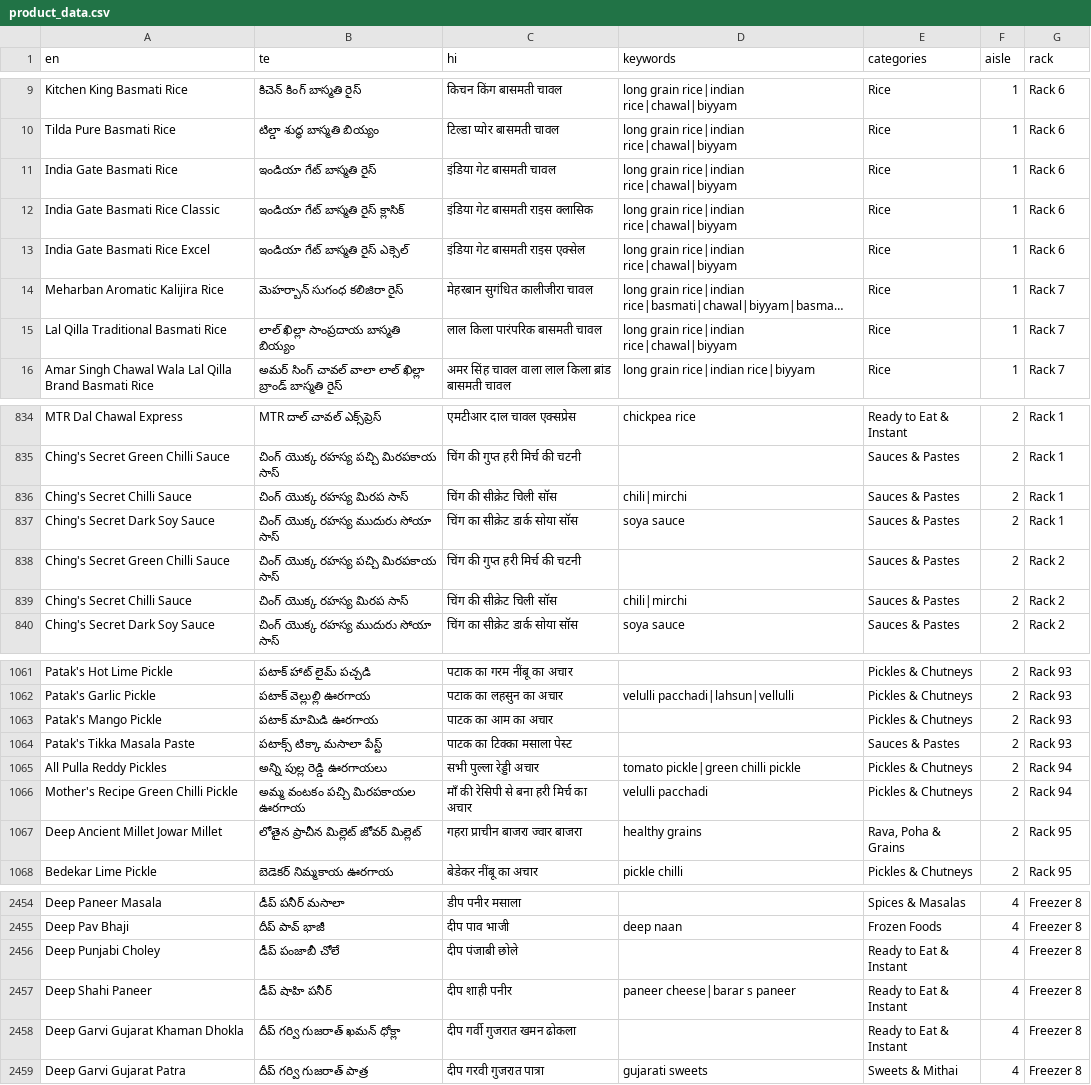
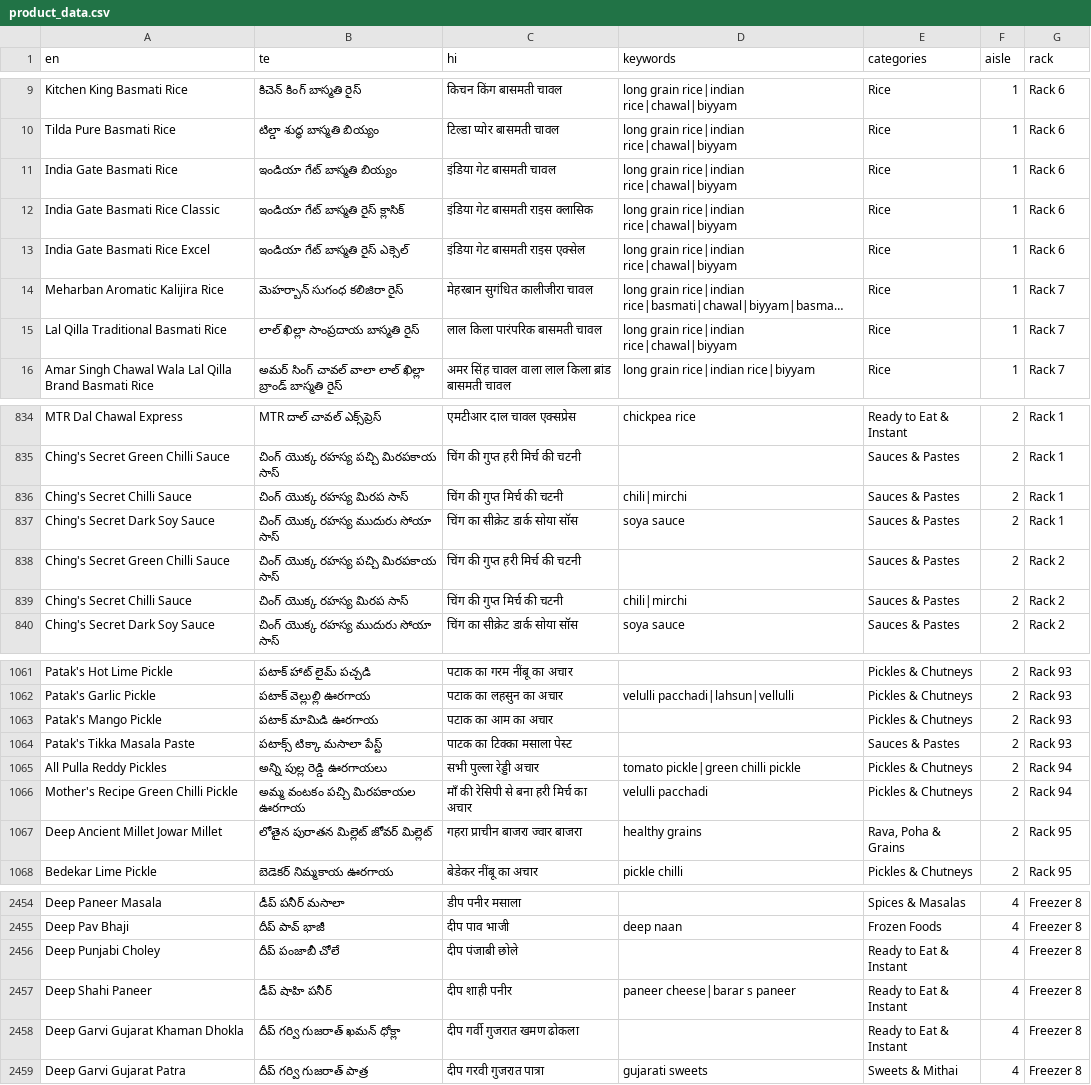
Before and after one commit to vajrang-b/bharatbazar, a CSV file: docs/json/product_data.csv, drawn as a sheet; only a part is shown, gaps mark what is left out; long unchanged cells end in …; the diff covers the shown part only; the diff names each change by its address in the sheet, - before the commit and + after, or states it on an @@ line.

```diff
--- a/docs/json/product_data.csv
+++ b/docs/json/product_data.csv
-B11 (te): ఇండియా గేట్ బాస్మతి రైస్
+B11 (te): ఇండియా గేట్ బాస్మతి బియ్యం
-B15 (te): లాల్ ఖిల్లా సాంప్రదాయ బాస్మతి బియ్యం
+B15 (te): లాల్ ఖిల్లా సాంప్రదాయ బాస్మతి రైస్
-C836 (hi): चिंग की सीक्रेट चिली सॉस
+C836 (hi): चिंग की गुप्त मिर्च की चटनी
-C839 (hi): चिंग की सीक्रेट चिली सॉस
+C839 (hi): चिंग की गुप्त मिर्च की चटनी
-C1063 (hi): पाटक का आम का अचार
+C1063 (hi): पटाक का आम का अचार
-B1067 (te): లోతైన ప్రాచీన మిల్లెట్ జోవర్ మిల్లెట్
+B1067 (te): లోతైన పురాతన మిల్లెట్ జోవర్ మిల్లెట్
-B2456 (te): డీప్ పంజాబీ చోలే
+B2456 (te): దీప్ పంజాబీ చోలే
-C2458 (hi): दीप गर्वी गुजरात खमन ढोकला
+C2458 (hi): दीप गर्वी गुजरात खमण ढोकला
```
Also changed, not shown: 42 edited cells elsewhere in this file.
